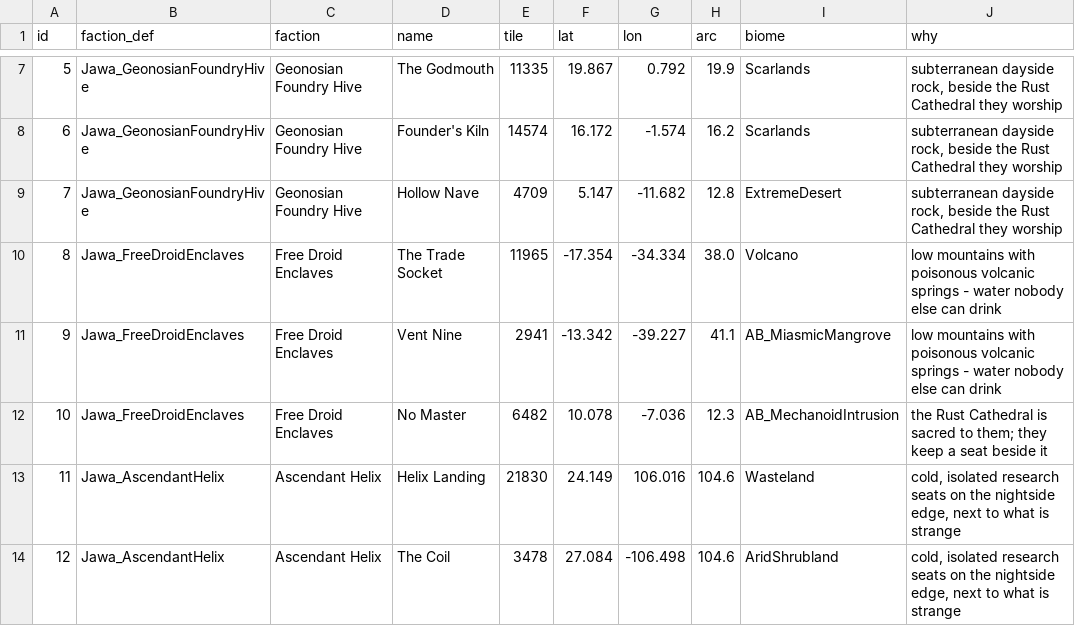
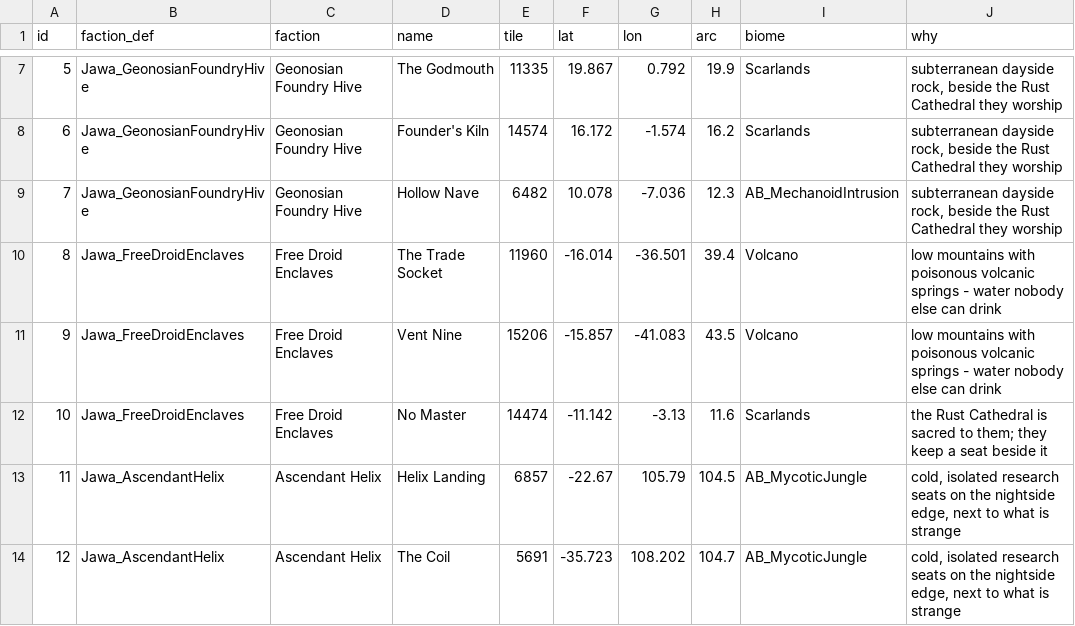
Before and after one commit to Lmandrake/RimMaster, a CSV file: world/ashkarr_settlements.csv, drawn as a sheet; only a part is shown, gaps mark what is left out; the diff covers the shown part only.

```diff
--- a/world/ashkarr_settlements.csv
+++ b/world/ashkarr_settlements.csv
@@ -8,7 +8,7 @@ id,faction_def,faction,name,tile,lat,lon,arc,biome,why
 6,Jawa_GeonosianFoundryHive,Geonosian Foundry Hive,Founder's Kiln,14574,16.172,-1.574,16.2,Scarlands,"subterranean dayside rock, beside the Rust Cathedral they worship"
-7,Jawa_GeonosianFoundryHive,Geonosian Foundry Hive,Hollow Nave,4709,5.147,-11.682,12.8,ExtremeDesert,"subterranean dayside rock, beside the Rust Cathedral they worship"
-8,Jawa_FreeDroidEnclaves,Free Droid Enclaves,The Trade Socket,11965,-17.354,-34.334,38.0,Volcano,low mountains with poisonous volcanic springs - water nobody else can drink
-9,Jawa_FreeDroidEnclaves,Free Droid Enclaves,Vent Nine,2941,-13.342,-39.227,41.1,AB_MiasmicMangrove,low mountains with poisonous volcanic springs - water nobody else can drink
-10,Jawa_FreeDroidEnclaves,Free Droid Enclaves,No Master,6482,10.078,-7.036,12.3,AB_MechanoidIntrusion,the Rust Cathedral is sacred to them; they keep a seat beside it
-11,Jawa_AscendantHelix,Ascendant Helix,Helix Landing,21830,24.149,106.016,104.6,Wasteland,"cold, isolated research seats on the nightside edge, next to what is strange"
-12,Jawa_AscendantHelix,Ascendant Helix,The Coil,3478,27.084,-106.498,104.6,AridShrubland,"cold, isolated research seats on the nightside edge, next to what is strange"
+7,Jawa_GeonosianFoundryHive,Geonosian Foundry Hive,Hollow Nave,6482,10.078,-7.036,12.3,AB_MechanoidIntrusion,"subterranean dayside rock, beside the Rust Cathedral they worship"
+8,Jawa_FreeDroidEnclaves,Free Droid Enclaves,The Trade Socket,11960,-16.014,-36.501,39.4,Volcano,low mountains with poisonous volcanic springs - water nobody else can drink
+9,Jawa_FreeDroidEnclaves,Free Droid Enclaves,Vent Nine,15206,-15.857,-41.083,43.5,Volcano,low mountains with poisonous volcanic springs - water nobody else can drink
+10,Jawa_FreeDroidEnclaves,Free Droid Enclaves,No Master,14474,-11.142,-3.13,11.6,Scarlands,the Rust Cathedral is sacred to them; they keep a seat beside it
+11,Jawa_AscendantHelix,Ascendant Helix,Helix Landing,6857,-22.67,105.79,104.5,AB_MycoticJungle,"cold, isolated research seats on the nightside edge, next to what is strange"
+12,Jawa_AscendantHelix,Ascendant Helix,The Coil,5691,-35.723,108.202,104.7,AB_MycoticJungle,"cold, isolated research seats on the nightside edge, next to what is strange"
```
Also changed, not shown: 124 edited cells elsewhere in this file, world/ashkarr_links.csv, 4 other files.
